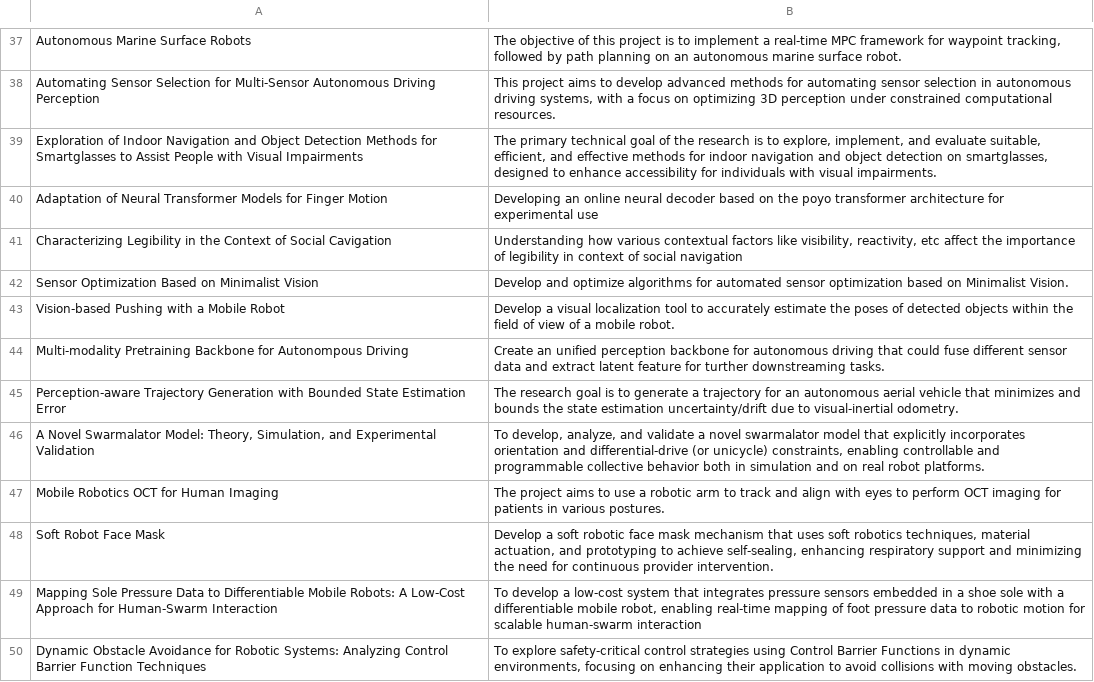
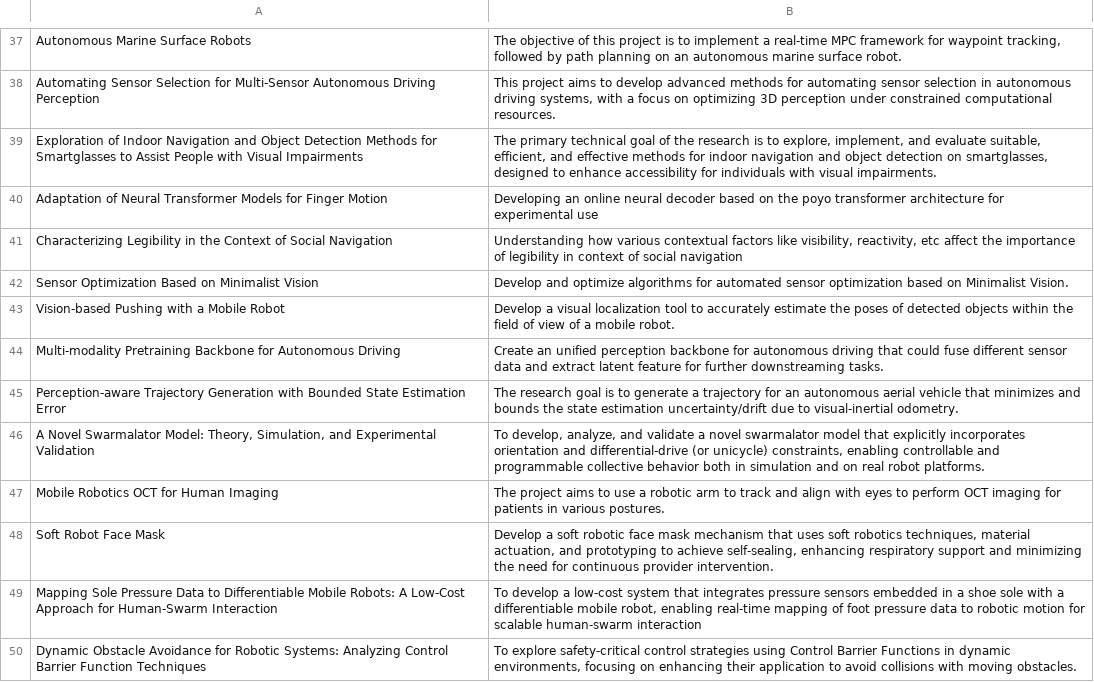
Before and after one commit to michiganrobotics/robotics-website, a CSV file: src/content/academics/graduate/research.csv, drawn as a sheet; only a part is shown, gaps mark what is left out.

```diff
--- a/src/content/academics/graduate/research.csv
+++ b/src/content/academics/graduate/research.csv
@@ -40,6 +40,6 @@ Exploration of Indoor Navigation and Object Detection Methods for Smartglasses t
 Adaptation of Neural Transformer Models for Finger Motion,Developing an online neural decoder based on the poyo transformer architecture for experimental use
-Characterizing Legibility in the Context of Social Cavigation,"Understanding how various contextual factors like visibility, reactivity, etc affect the importance of legibility in context of social navigation"
+Characterizing Legibility in the Context of Social Navigation,"Understanding how various contextual factors like visibility, reactivity, etc affect the importance of legibility in context of social navigation"
 Sensor Optimization Based on Minimalist Vision,Develop and optimize algorithms for automated sensor optimization based on Minimalist Vision.
 Vision-based Pushing with a Mobile Robot,Develop a visual localization tool to accurately estimate the poses of detected objects within the field of view of a mobile robot.
-Multi-modality Pretraining Backbone for Autonompous Driving,Create an unified perception backbone for autonomous driving that could fuse different sensor data and extract latent feature for turther downstreaming tasks.
+Multi-modality Pretraining Backbone for Autonomous Driving,Create an unified perception backbone for autonomous driving that could fuse different sensor data and extract latent feature for further downstreaming tasks.
 Perception-aware Trajectory Generation with Bounded State Estimation Error,The research goal is to generate a trajectory for an autonomous aerial vehicle that minimizes and bounds the state estimation uncertainty/drift due to visual-inertial odometry.
```
Also changed, not shown: 10 other files.
